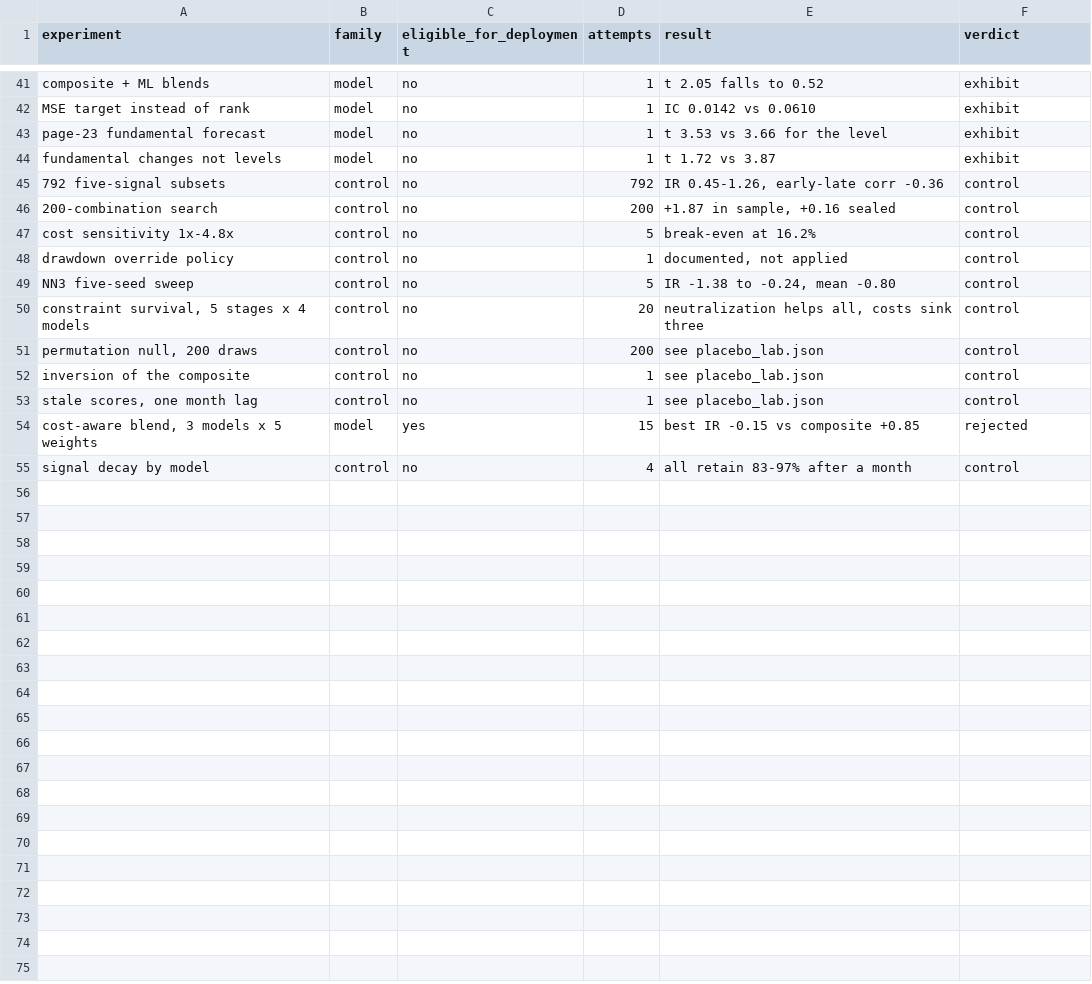
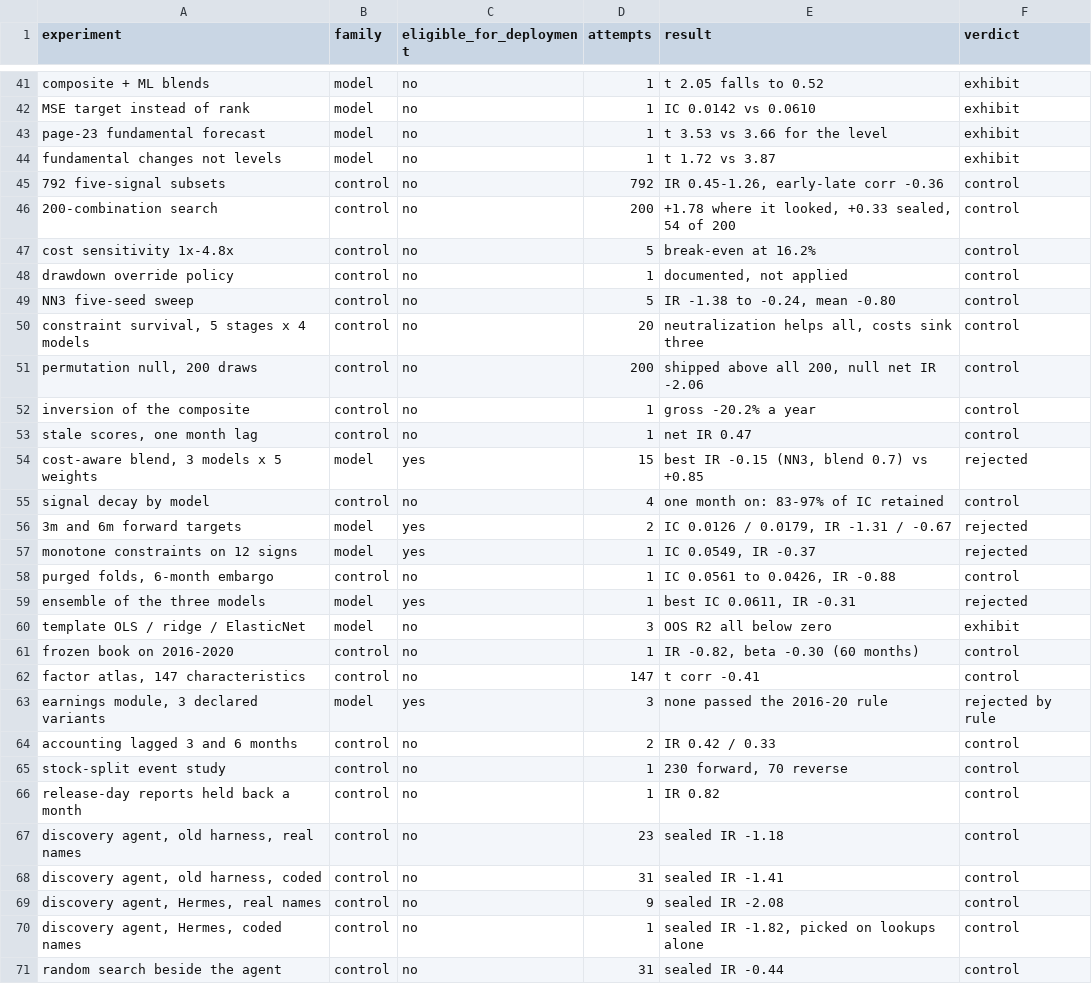
Before and after one commit to NicholasXydis/FIAM, a CSV file: submission/exhibits/config_log.csv, drawn as a sheet; only a part is shown, gaps mark what is left out; the diff covers the shown part only.

Commit message:
chore: regenerate outputs and agent transcripts

```diff
--- a/submission/exhibits/config_log.csv
+++ b/submission/exhibits/config_log.csv
@@ -45,3 +45,3 @@ fundamental changes not levels,model,no,1,t 1.72 vs 3.87,exhibit
 792 five-signal subsets,control,no,792,"IR 0.45-1.26, early-late corr -0.36",control
-200-combination search,control,no,200,"+1.87 in sample, +0.16 sealed",control
+200-combination search,control,no,200,"+1.78 where it looked, +0.33 sealed, 54 of 200",control
 cost sensitivity 1x-4.8x,control,no,5,break-even at 16.2%,control
@@ -50,6 +50,22 @@ NN3 five-seed sweep,control,no,5,"IR -1.38 to -0.24, mean -0.80",control
 "constraint survival, 5 stages x 4 models",control,no,20,"neutralization helps all, costs sink three",control
-"permutation null, 200 draws",control,no,200,see placebo_lab.json,control
-inversion of the composite,control,no,1,see placebo_lab.json,control
-"stale scores, one month lag",control,no,1,see placebo_lab.json,control
-"cost-aware blend, 3 models x 5 weights",model,yes,15,best IR -0.15 vs composite +0.85,rejected
-signal decay by model,control,no,4,all retain 83-97% after a month,control
+"permutation null, 200 draws",control,no,200,"shipped above all 200, null net IR -2.06",control
+inversion of the composite,control,no,1,gross -20.2% a year,control
+"stale scores, one month lag",control,no,1,net IR 0.47,control
+"cost-aware blend, 3 models x 5 weights",model,yes,15,"best IR -0.15 (NN3, blend 0.7) vs +0.85",rejected
+signal decay by model,control,no,4,one month on: 83-97% of IC retained,control
+3m and 6m forward targets,model,yes,2,"IC 0.0126 / 0.0179, IR -1.31 / -0.67",rejected
+monotone constraints on 12 signs,model,yes,1,"IC 0.0549, IR -0.37",rejected
+"purged folds, 6-month embargo",control,no,1,"IC 0.0561 to 0.0426, IR -0.88",control
+ensemble of the three models,model,yes,1,"best IC 0.0611, IR -0.31",rejected
+template OLS / ridge / ElasticNet,model,no,3,OOS R2 all below zero,exhibit
+frozen book on 2016-2020,control,no,1,"IR -0.82, beta -0.30 (60 months)",control
+"factor atlas, 147 characteristics",control,no,147,t corr -0.41,control
+"earnings module, 3 declared variants",model,yes,3,none passed the 2016-20 rule,rejected by rule
+accounting lagged 3 and 6 months,control,no,2,IR 0.42 / 0.33,control
+stock-split event study,control,no,1,"230 forward, 70 reverse",control
+release-day reports held back a month,control,no,1,IR 0.82,control
+"discovery agent, old harness, real names",control,no,23,sealed IR -1.18,control
+"discovery agent, old harness, coded",control,no,31,sealed IR -1.41,control
+"discovery agent, Hermes, real names",control,no,9,sealed IR -2.08,control
+"discovery agent, Hermes, coded names",control,no,1,"sealed IR -1.82, picked on lookups alone",control
+random search beside the agent,control,no,31,sealed IR -0.44,control
```
Also changed, not shown: 2 edited cells elsewhere in this file, 30 other files.
